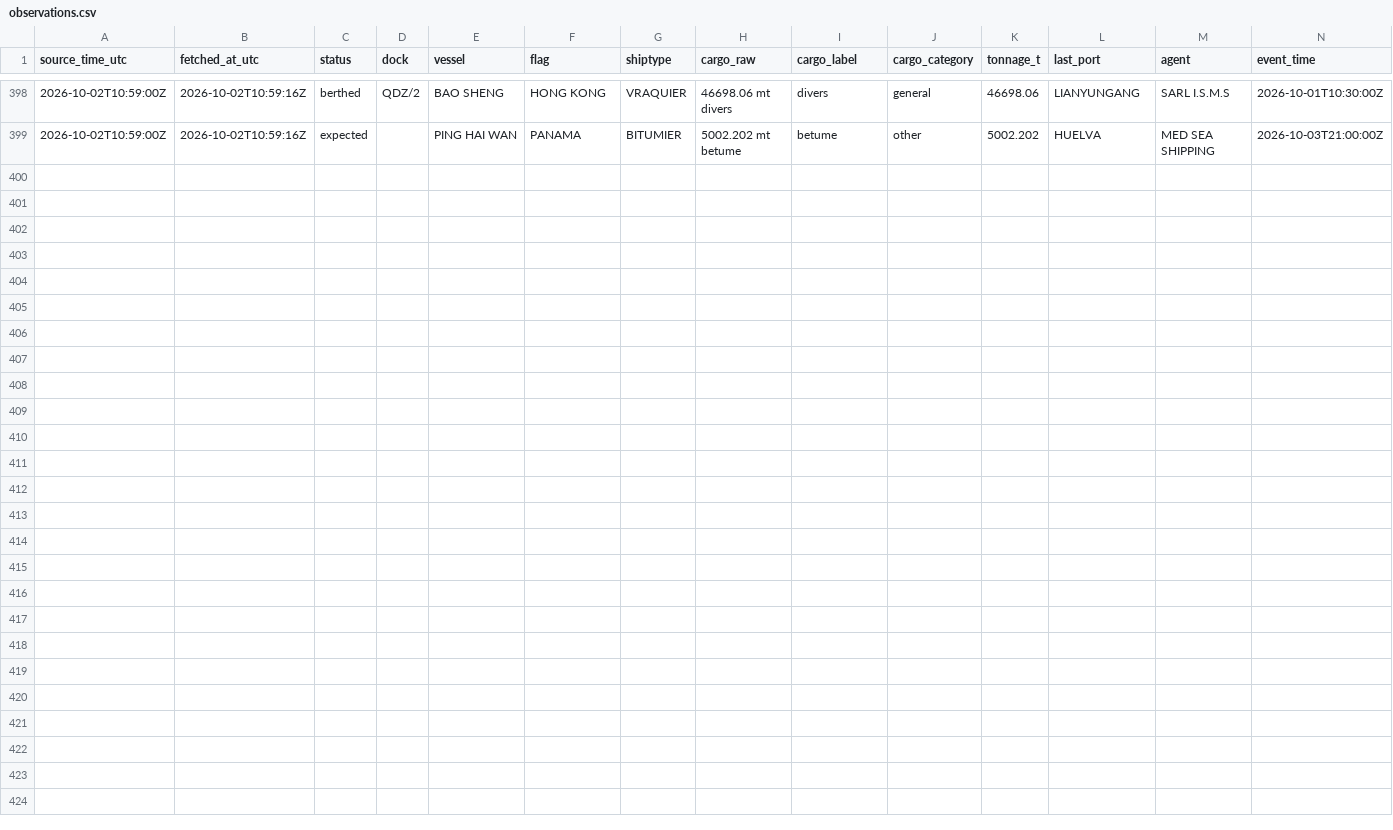
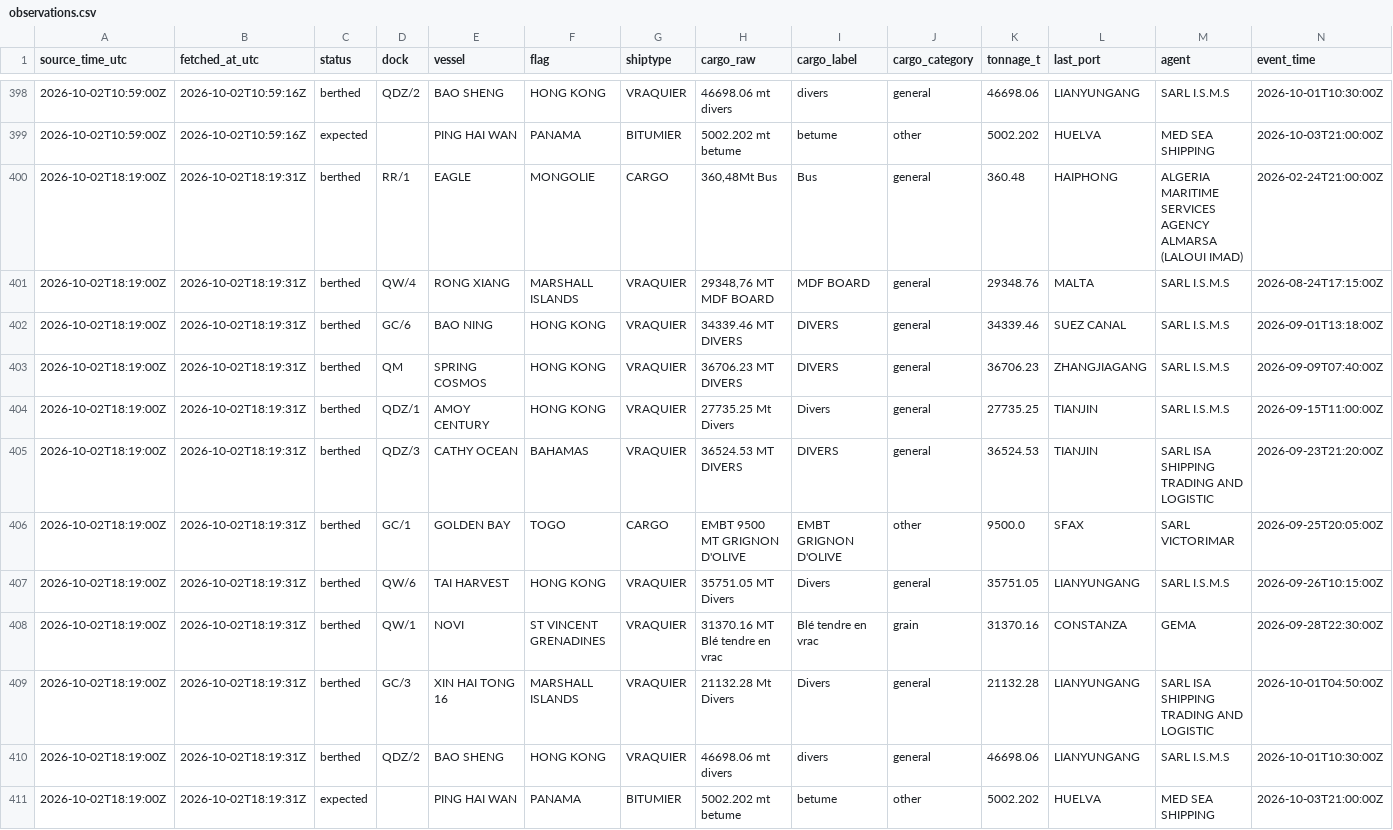
Before and after one commit to abdessamed-britah/djendjen-bellara-twin, a CSV file: data/clean/observations.csv, drawn as a sheet; only a part is shown, gaps mark what is left out; rows hold the shown columns only; the diff names each change by its address in the sheet, - before the commit and + after, or states it on an @@ line.

```diff
--- a/data/clean/observations.csv
+++ b/data/clean/observations.csv
+row 400: 2026-10-02T18:19:00Z | 2026-10-02T18:19:31Z | berthed | RR/1 | EAGLE | MONGOLIE | CARGO | 360,48Mt Bus | Bus | general | 360.48 | HAIPHONG | ALGERIA MARITIME SERVICES AGENCY ALMARSA (LALOUI IMAD) | 2026-02-24T21:00:00Z
+row 401: 2026-10-02T18:19:00Z | 2026-10-02T18:19:31Z | berthed | QW/4 | RONG XIANG | MARSHALL ISLANDS | VRAQUIER | 29348,76 MT MDF BOARD | MDF BOARD | general | 29348.76 | MALTA | SARL I.S.M.S | 2026-08-24T17:15:00Z
+row 402: 2026-10-02T18:19:00Z | 2026-10-02T18:19:31Z | berthed | GC/6 | BAO NING | HONG KONG | VRAQUIER | 34339.46 MT DIVERS | DIVERS | general | 34339.46 | SUEZ CANAL | SARL I.S.M.S | 2026-09-01T13:18:00Z
+row 403: 2026-10-02T18:19:00Z | 2026-10-02T18:19:31Z | berthed | QM | SPRING COSMOS | HONG KONG | VRAQUIER | 36706.23 MT DIVERS | DIVERS | general | 36706.23 | ZHANGJIAGANG | SARL I.S.M.S | 2026-09-09T07:40:00Z
+row 404: 2026-10-02T18:19:00Z | 2026-10-02T18:19:31Z | berthed | QDZ/1 | AMOY CENTURY | HONG KONG | VRAQUIER | 27735.25 Mt Divers | Divers | general | 27735.25 | TIANJIN | SARL I.S.M.S | 2026-09-15T11:00:00Z
+row 405: 2026-10-02T18:19:00Z | 2026-10-02T18:19:31Z | berthed | QDZ/3 | CATHY OCEAN | BAHAMAS | VRAQUIER | 36524.53 MT DIVERS | DIVERS | general | 36524.53 | TIANJIN | SARL ISA SHIPPING TRADING AND LOGISTIC | 2026-09-23T21:20:00Z
+row 406: 2026-10-02T18:19:00Z | 2026-10-02T18:19:31Z | berthed | GC/1 | GOLDEN BAY | TOGO | CARGO | EMBT 9500 MT GRIGNON D'OLIVE | EMBT GRIGNON D'OLIVE | other | 9500.0 | SFAX | SARL VICTORIMAR | 2026-09-25T20:05:00Z
+row 407: 2026-10-02T18:19:00Z | 2026-10-02T18:19:31Z | berthed | QW/6 | TAI HARVEST | HONG KONG | VRAQUIER | 35751.05 MT Divers | Divers | general | 35751.05 | LIANYUNGANG | SARL I.S.M.S | 2026-09-26T10:15:00Z
+row 408: 2026-10-02T18:19:00Z | 2026-10-02T18:19:31Z | berthed | QW/1 | NOVI | ST VINCENT GRENADINES | VRAQUIER | 31370.16 MT Blé tendre en vrac | Blé tendre en vrac | grain | 31370.16 | CONSTANZA | GEMA | 2026-09-28T22:30:00Z
+row 409: 2026-10-02T18:19:00Z | 2026-10-02T18:19:31Z | berthed | GC/3 | XIN HAI TONG 16 | MARSHALL ISLANDS | VRAQUIER | 21132.28 Mt Divers | Divers | general | 21132.28 | LIANYUNGANG | SARL ISA SHIPPING TRADING AND LOGISTIC | 2026-10-01T04:50:00Z
+row 410: 2026-10-02T18:19:00Z | 2026-10-02T18:19:31Z | berthed | QDZ/2 | BAO SHENG | HONG KONG | VRAQUIER | 46698.06 mt divers | divers | general | 46698.06 | LIANYUNGANG | SARL I.S.M.S | 2026-10-01T10:30:00Z
+row 411: 2026-10-02T18:19:00Z | 2026-10-02T18:19:31Z | expected |  | PING HAI WAN | PANAMA | BITUMIER | 5002.202 mt betume | betume | other | 5002.202 | HUELVA | MED SEA SHIPPING | 2026-10-03T21:00:00Z
```
Also changed, not shown: data/raw/port_status/_manifest.csv.
